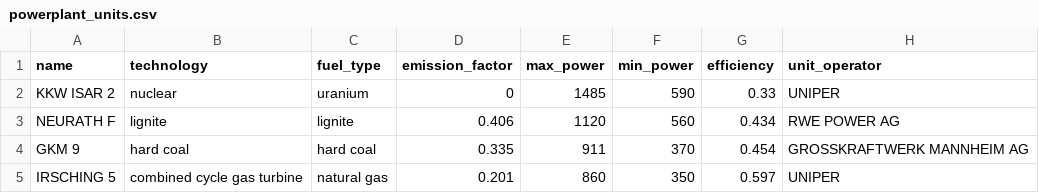
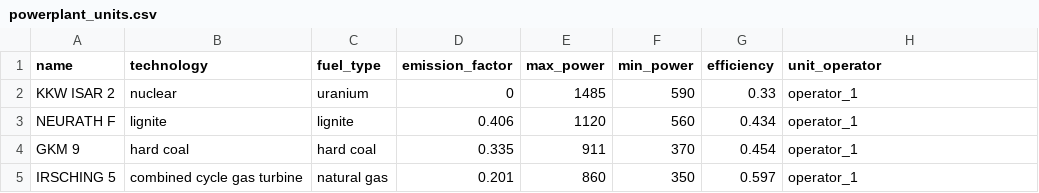
Before and after one commit to pdockery/assume, a CSV file: examples/inputs/example_01a/powerplant_units.csv, drawn as a sheet.

```diff
--- a/examples/inputs/example_01a/powerplant_units.csv
+++ b/examples/inputs/example_01a/powerplant_units.csv
@@ -1,5 +1,5 @@
 name,technology,fuel_type,emission_factor,max_power,min_power,efficiency,unit_operator
-KKW ISAR 2,nuclear,uranium,0,1485,590,0.33,UNIPER
-NEURATH F,lignite,lignite,0.406,1120,560,0.434,RWE POWER AG
-GKM 9,hard coal,hard coal,0.335,911,370,0.454,GROSSKRAFTWERK MANNHEIM AG
-IRSCHING 5,combined cycle gas turbine,natural gas,0.201,860,350,0.597,UNIPER
+KKW ISAR 2,nuclear,uranium,0,1485,590,0.33,operator_1
+NEURATH F,lignite,lignite,0.406,1120,560,0.434,operator_1
+GKM 9,hard coal,hard coal,0.335,911,370,0.454,operator_1
+IRSCHING 5,combined cycle gas turbine,natural gas,0.201,860,350,0.597,operator_1
```
Also changed, not shown: 3 other files.
